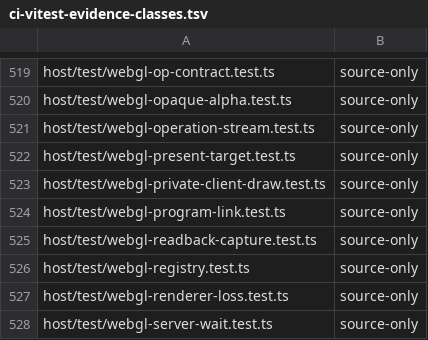
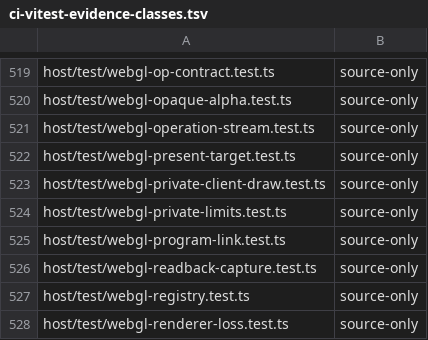
Before and after one commit to Automattic/kandelo, a TSV file: scripts/ci-vitest-evidence-classes.tsv, drawn as a sheet; only a part is shown, gaps mark what is left out; the shorter side is filled out with more unchanged rows.

Commit message:
GLES: Reserve private variant uniforms from advertised limits
A program that uses every advertised uniform vector must link, and so
must every private variant the host draws it with. The blend-fold
variant adds one vec3 uniform to the fragment stage on every engine,
and the Firefox gl_DepthRange workaround adds one vec3 to the vertex
stage there, so a program at the native limit linked but its variant
did not, and the draw was refused.

GetIntegerv/GetFloatv/GetBooleanv now report MAX_FRAGMENT_UNIFORM_VECTORS
one below native, and MAX_VERTEX_UNIFORM_VECTORS one below native where
the Firefox workaround runs. Each private uniform is at most a vec4, one
row under GLSL ES 1.00 Appendix A packing. The audit found no other
emulation consuming uniforms, varyings, attributes or texture units
alongside a guest program, so those limits stay native. WebGL 2's
minimums keep both values above the ES 2.0 minimums; a renderer that
would fall below them is reported as a renderer fault. The C client
caches only MAX_VERTEX_ATTRIBS and MAX_COMBINED_TEXTURE_IMAGE_UNITS,
which are unchanged.

```diff
--- a/scripts/ci-vitest-evidence-classes.tsv
+++ b/scripts/ci-vitest-evidence-classes.tsv
@@ -523,2 +523,3 @@ host/test/webgl-present-target.test.ts	source-only
 host/test/webgl-private-client-draw.test.ts	source-only
+host/test/webgl-private-limits.test.ts	source-only
 host/test/webgl-program-link.test.ts	source-only
```
Also changed, not shown: 7 other files.
